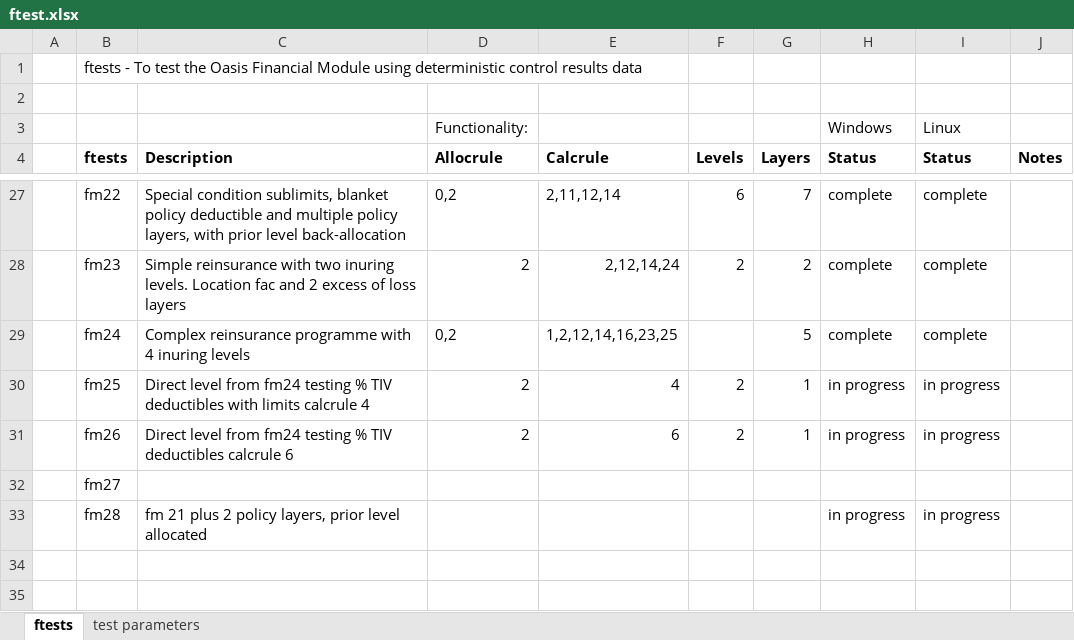
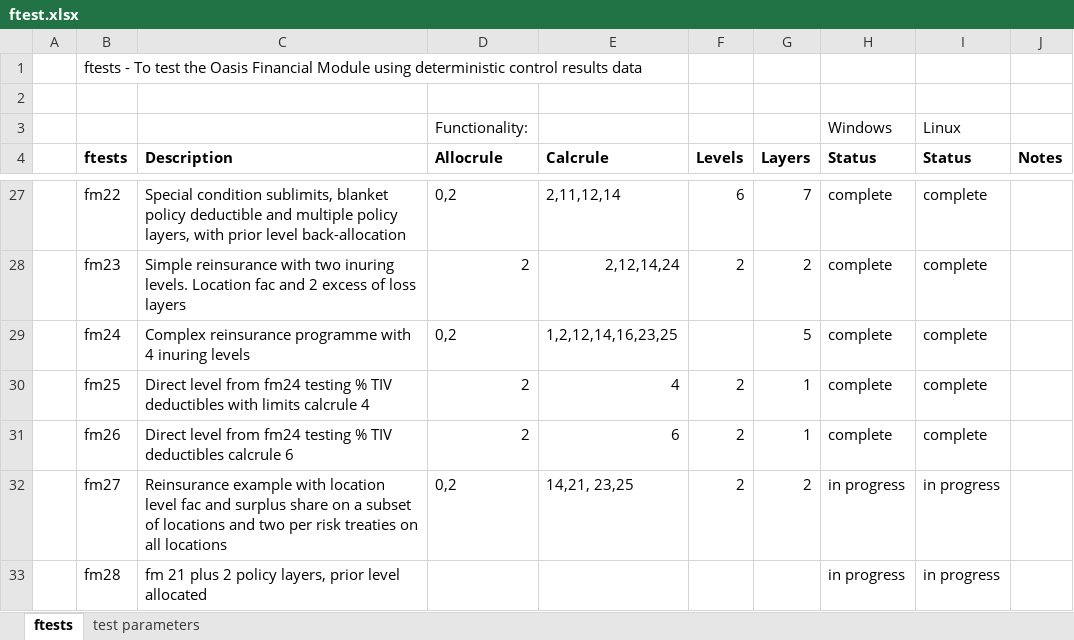
Before and after one commit to OasisLMF/ktest, an Excel workbook: ftest/ftest.xlsx, sheet ftests, drawn as a sheet; only a part is shown, gaps mark what is left out; values as stored, in another font and other column widths than the file's, no borders; the diff names each change by its address in the sheet, - before the commit and + after, or states it on an @@ line.

Commit message:
seperated fac from surplus share by adding ri1a for fac

```diff
--- a/ftest/ftest.xlsx (sheet ftests)
+++ b/ftest/ftest.xlsx (sheet ftests)
-H30:H31 (Status): in progress
+H30:H31 (Status): complete
-I30:I31 (Status): in progress
+I30:I31 (Status): complete
-C32 (Description): (empty)
+C32 (Description): Reinsurance example with location level fac and surplus share on a subset of locations and two per risk treaties on all locations
-D32 (Allocrule): (empty)
+D32 (Allocrule): 0,2
-E32 (Calcrule): (empty)
+E32 (Calcrule): 14,21, 23,25
-F32 (Levels): (empty)
+F32 (Levels): 2
-G32 (Layers): (empty)
+G32 (Layers): 2
-H32 (Status): (empty)
+H32 (Status): in progress
-I32 (Status): (empty)
+I32 (Status): in progress
```
Also changed, not shown: 15 other files.
